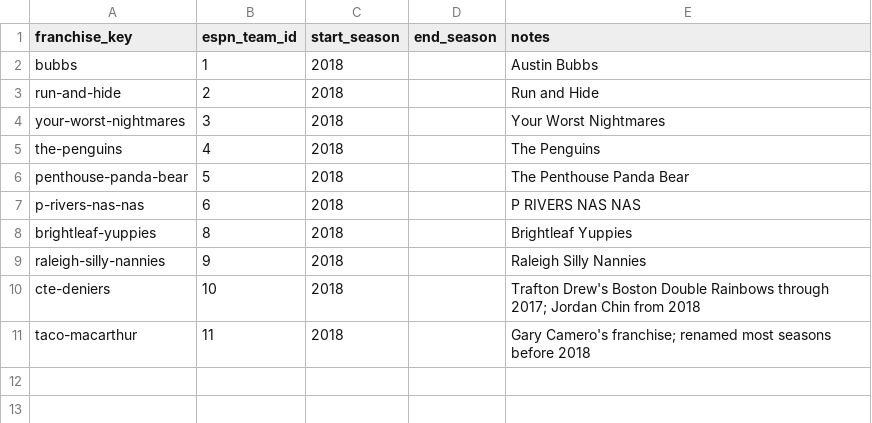
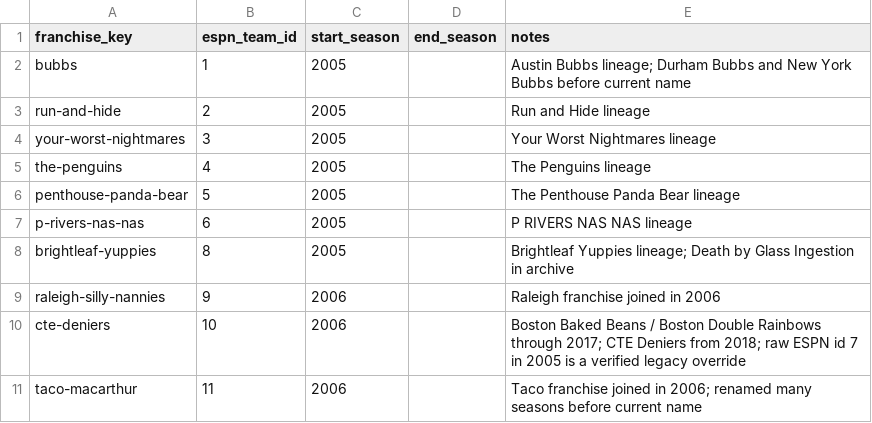
Before and after one commit to killjoy00/Grudge, a CSV file: data/manual-history/espn-franchises.csv, drawn as a sheet.

Commit message:
Rebuild the league history system
* Make historical ESPN franchise identity explicit

* Test historical franchise identity mapping

* Extend ESPN franchise identity through league history

* Preserve historical ESPN ids during history refresh

* Add durable history enrichment scripts

* Backfill score-derived history with current models

* Test modern power model on recovered legacy seasons

* Add a shared history navigation layer

* Add evidence-rich franchise and manager history queries

* Add power and luck history record queries

* Turn manager pages into complete career files

* Turn franchise pages into complete permanent records

* Use one power-ranking formula for the full league history

* Cache the focused history directory

* Make History the league directory and timeline

* Consolidate the complete league record book

* Make archive coverage explicit

* Refocus The Vault on evidence and coverage

* Unify season files with recovered weekly history

* Make History the single top-level archive entry

* Integrate rivalries into the history system

* Integrate rivalry files into history navigation

* Automate legacy history identity and power backfill

* Document the recovered all-era history model

* Keep the one legacy ESPN id handoff explicit

* Keep durable ESPN ids separate from the 2005 raw-id override

* Validate every recovered legacy season against the modern model

* Integrate Vault season files into history navigation

```diff
--- a/data/manual-history/espn-franchises.csv
+++ b/data/manual-history/espn-franchises.csv
@@ -1,11 +1,11 @@
 franchise_key,espn_team_id,start_season,end_season,notes
-bubbs,1,2018,,Austin Bubbs
-run-and-hide,2,2018,,Run and Hide
-your-worst-nightmares,3,2018,,Your Worst Nightmares
-the-penguins,4,2018,,The Penguins
-penthouse-panda-bear,5,2018,,The Penthouse Panda Bear
-p-rivers-nas-nas,6,2018,,P RIVERS NAS NAS
-brightleaf-yuppies,8,2018,,Brightleaf Yuppies
-raleigh-silly-nannies,9,2018,,Raleigh Silly Nannies
-cte-deniers,10,2018,,"Trafton Drew's Boston Double Rainbows through 2017; Jordan Chin from 2018"
-taco-macarthur,11,2018,,Gary Camero's franchise; renamed most seasons before 2018
+bubbs,1,2005,,Austin Bubbs lineage; Durham Bubbs and New York Bubbs before current name
+run-and-hide,2,2005,,Run and Hide lineage
+your-worst-nightmares,3,2005,,Your Worst Nightmares lineage
+the-penguins,4,2005,,The Penguins lineage
+penthouse-panda-bear,5,2005,,The Penthouse Panda Bear lineage
+p-rivers-nas-nas,6,2005,,P RIVERS NAS NAS lineage
+brightleaf-yuppies,8,2005,,Brightleaf Yuppies lineage; Death by Glass Ingestion in archive
+raleigh-silly-nannies,9,2006,,Raleigh franchise joined in 2006
+cte-deniers,10,2006,,Boston Baked Beans / Boston Double Rainbows through 2017; CTE Deniers from 2018; raw ESPN id 7 in 2005 is a verified legacy override
+taco-macarthur,11,2006,,Taco franchise joined in 2006; renamed many seasons before current name
```
Also changed, not shown: 24 other files.
